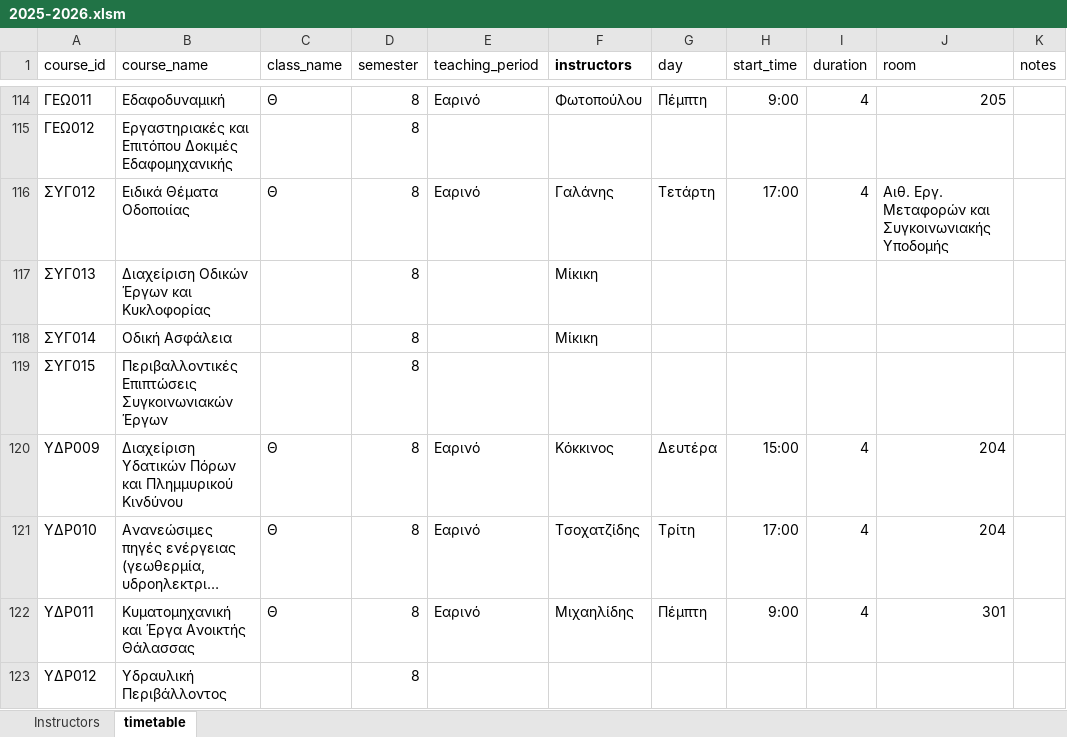
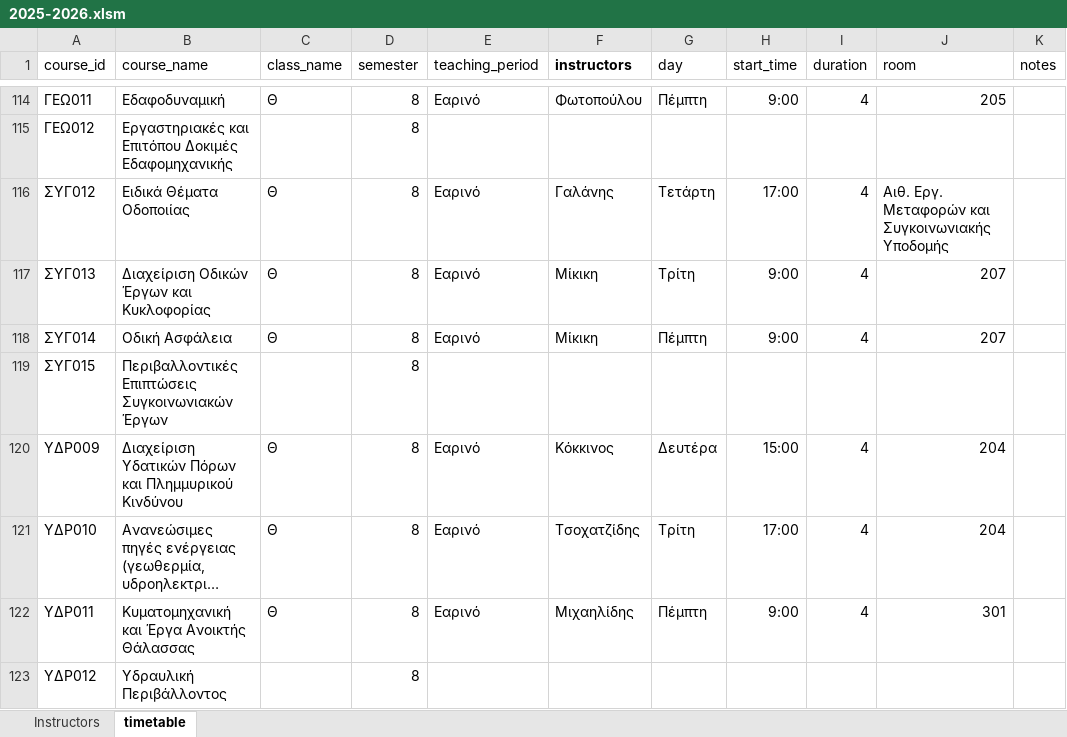
Before and after one commit to panagop/civil_ihu_pyappz, an Excel workbook: files/timetables/2025-2026.xlsm, sheet timetable, drawn as a sheet; only a part is shown, gaps mark what is left out; long unchanged cells end in …; values as stored, in another font and other column widths than the file's, no borders; table styles not drawn; the diff names each change by its address in the sheet, - before the commit and + after, or states it on an @@ line.

Commit message:
update SYG013 SYG014

```diff
--- a/files/timetables/2025-2026.xlsm (sheet timetable)
+++ b/files/timetables/2025-2026.xlsm (sheet timetable)
-C117:C118 (class_name): (empty)
+C117:C118 (class_name): Θ
-E117:E118 (teaching_period): (empty)
+E117:E118 (teaching_period): Εαρινό
-G117 (day): (empty)
+G117 (day): Τρίτη
-H117:H118 (start_time): (empty)
+H117:H118 (start_time): 9:00
-I117:I118 (duration): (empty)
+I117:I118 (duration): 4
-J117:J118 (room): (empty)
+J117:J118 (room): 207
-G118 (day): (empty)
+G118 (day): Πέμπτη
```
